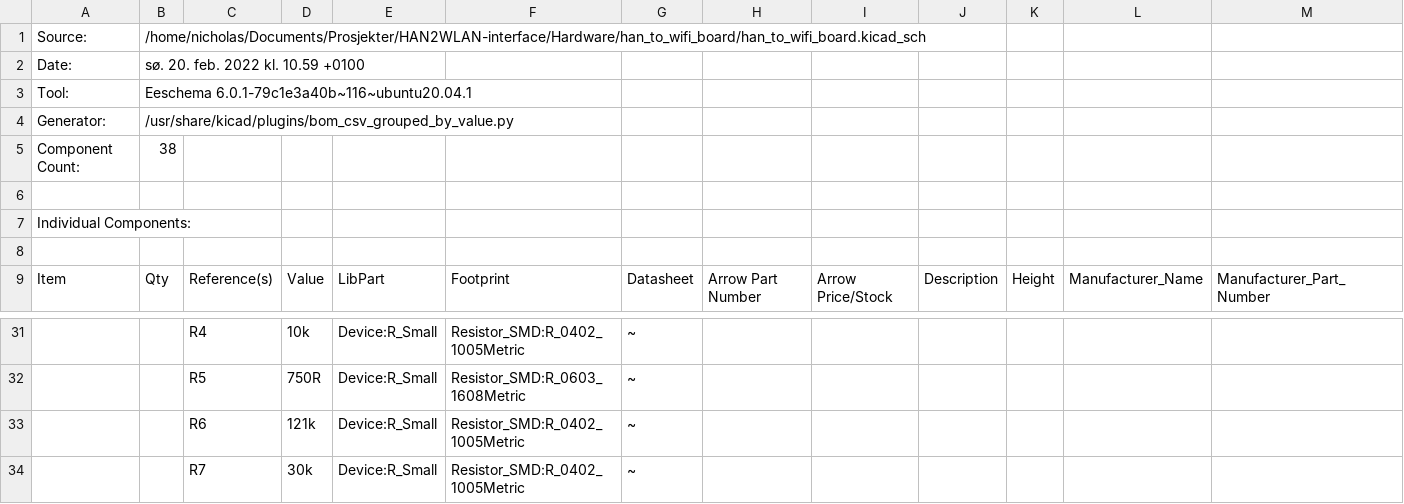
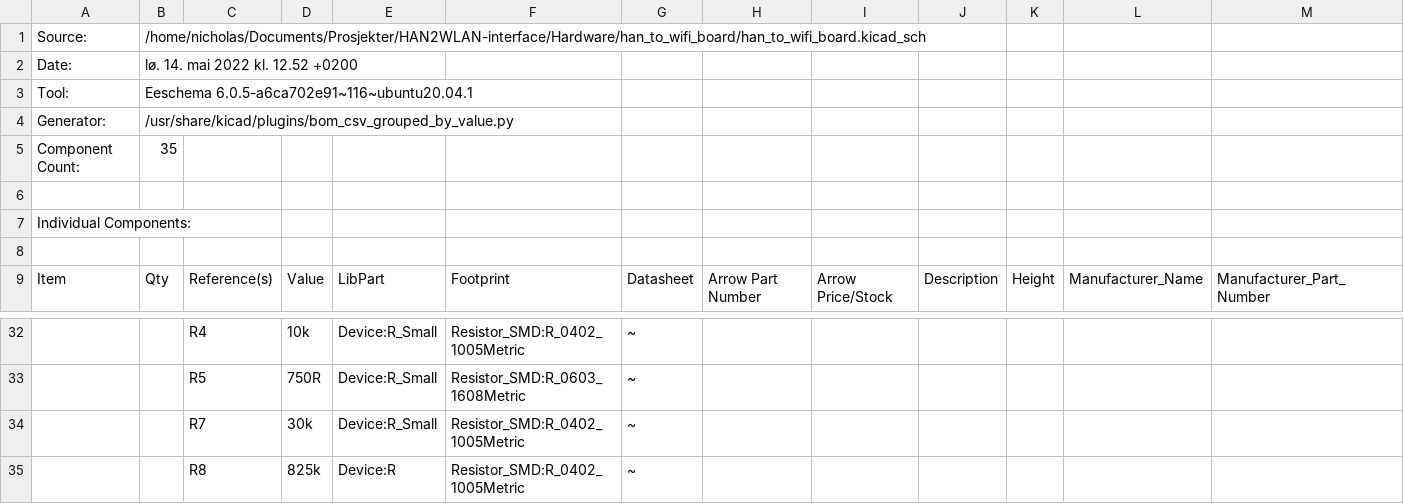
Before and after one commit to nicbra/HAN2LAN-interface, a CSV file: Hardware/han_to_wifi_board/han_to_wifi_board.csv, drawn as a sheet; only a part is shown, gaps mark what is left out; the shorter side is filled out with more unchanged rows; removed rows and columns are numbered as before the commit, all else as after; rows hold the shown columns only; the diff covers the shown part only; the diff names each change by its address in the sheet, - before the commit and + after, or states it on an @@ line.

```diff
--- a/Hardware/han_to_wifi_board/han_to_wifi_board.csv
+++ b/Hardware/han_to_wifi_board/han_to_wifi_board.csv
-B2: sø. 20. feb. 2022 kl. 10.59 +0100
+B2: lø. 14. mai 2022 kl. 12.52 +0200
-B3: Eeschema 6.0.1-79c1e3a40b~116~ubuntu20.04.1
+B3: Eeschema 6.0.5-a6ca702e91~116~ubuntu20.04.1
-B5: 38
+B5: 35
-row 33:  |  | R6 | 121k | Device:R_Small | Resistor_SMD:R_0402_1005Metric | ~
```
Also changed, not shown: 11 added rows, 15 removed rows, 25 edited cells and row numbers in column A elsewhere in this file, 1 other file.
